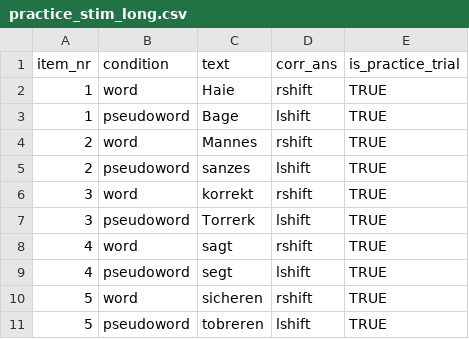
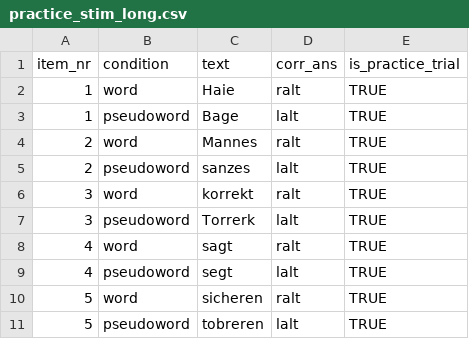
Before and after one commit to JackEdTaylor/expra-wise24, a CSV file: lecture/demo/demo_experiment/stimuli/practice_stim_long.csv, drawn as a sheet.

```diff
--- a/lecture/demo/demo_experiment/stimuli/practice_stim_long.csv
+++ b/lecture/demo/demo_experiment/stimuli/practice_stim_long.csv
@@ -1,11 +1,11 @@
 item_nr,condition,text,corr_ans,is_practice_trial
-1,word,Haie,rshift,TRUE
-1,pseudoword,Bage,lshift,TRUE
-2,word,Mannes,rshift,TRUE
-2,pseudoword,sanzes,lshift,TRUE
-3,word,korrekt,rshift,TRUE
-3,pseudoword,Torrerk,lshift,TRUE
-4,word,sagt,rshift,TRUE
-4,pseudoword,segt,lshift,TRUE
-5,word,sicheren,rshift,TRUE
-5,pseudoword,tobreren,lshift,TRUE
+1,word,Haie,ralt,TRUE
+1,pseudoword,Bage,lalt,TRUE
+2,word,Mannes,ralt,TRUE
+2,pseudoword,sanzes,lalt,TRUE
+3,word,korrekt,ralt,TRUE
+3,pseudoword,Torrerk,lalt,TRUE
+4,word,sagt,ralt,TRUE
+4,pseudoword,segt,lalt,TRUE
+5,word,sicheren,ralt,TRUE
+5,pseudoword,tobreren,lalt,TRUE
```
Also changed, not shown: lecture/demo/demo_experiment/stimuli/stim_long.csv, 10 other files.
